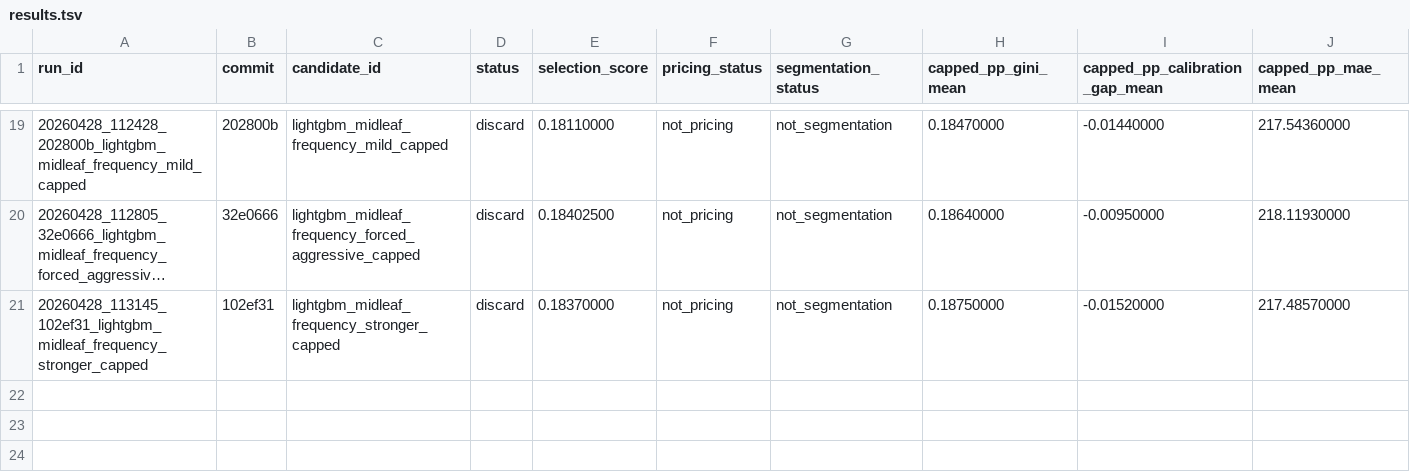
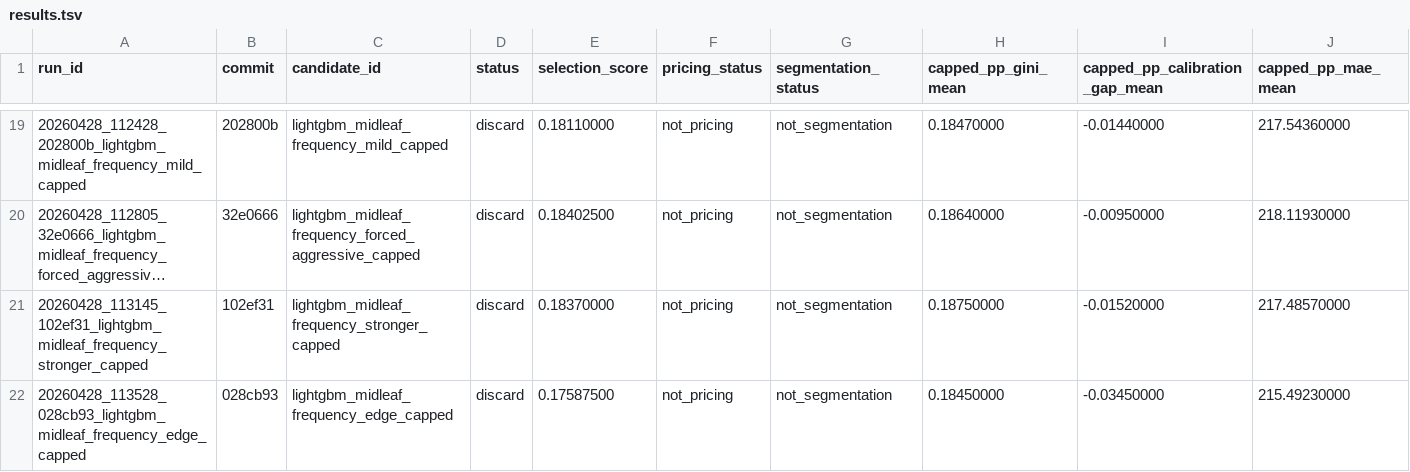
Before and after one commit to chriscarlton5/freMTPL_GLM, a TSV file: autoresearch/evidence/results.tsv, drawn as a sheet; only a part is shown, gaps mark what is left out; long unchanged cells end in …; rows hold the shown columns only; the diff names each change by its address in the sheet, - before the commit and + after, or states it on an @@ line.

Commit message:
Log midleaf edge capped LightGBM experiment

```diff
--- a/autoresearch/evidence/results.tsv
+++ b/autoresearch/evidence/results.tsv
+row 22: 20260428_113528_028cb93_lightgbm_midleaf_frequency_edge_capped | 028cb93 | lightgbm_midleaf_frequency_edge_capped | discard | 0.17587500 | not_pricing | not_segmentation | 0.18450000 | -0.03450000 | 215.49230000
```
Also changed, not shown: 6 other files.
